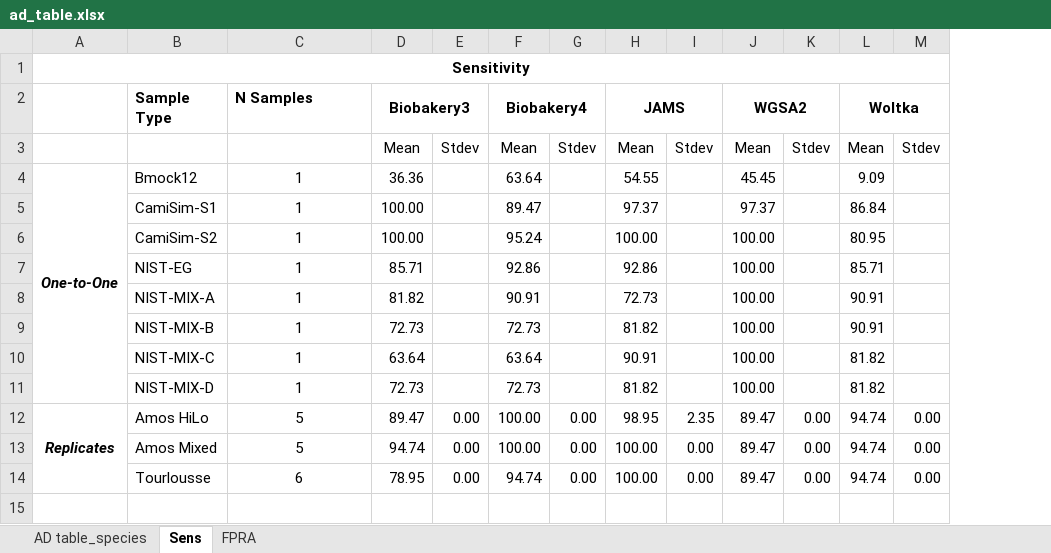
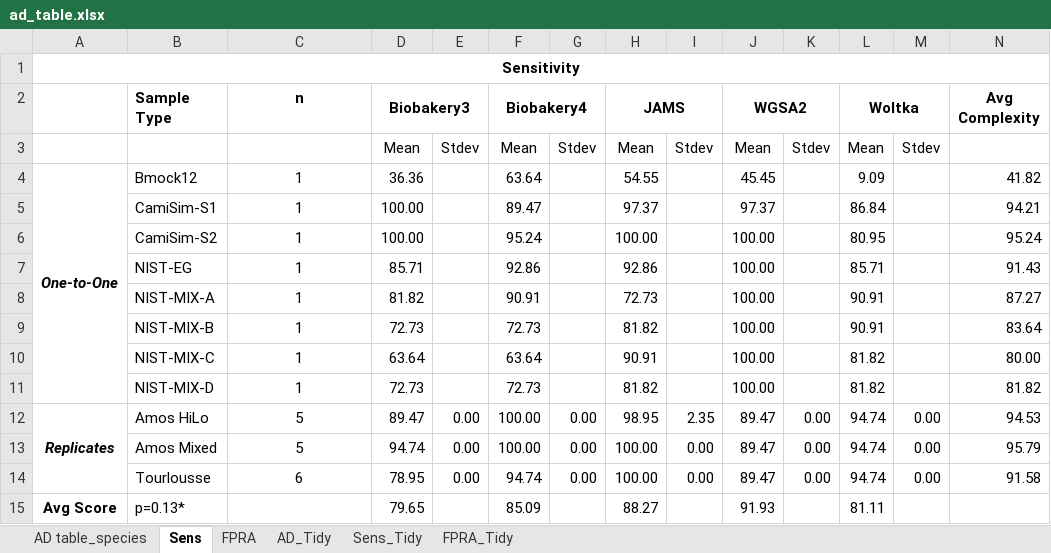
Before and after one commit to mvee18/benchmarkingpaper, an Excel workbook: utils/paper/ad_table.xlsx, sheet Sens, drawn as a sheet; values as stored, in another font and other column widths than the file's, no borders; the diff names each change by its address in the sheet, - before the commit and + after, or states it on an @@ line.

```diff
--- a/utils/paper/ad_table.xlsx (sheet Sens)
+++ b/utils/paper/ad_table.xlsx (sheet Sens)
+sheet tab: AD_Tidy
+sheet tab: Sens_Tidy
+sheet tab: FPRA_Tidy
+column N (Avg Complexity), rows 4-14: 41.82 | 94.21 | 95.24 | 91.43 | 87.27 | 83.64 | 80.00 | 81.82 | 94.53 | 95.79 | 91.58
-C2: N Samples
+C2: n
-C2 alignment: left
+C2 alignment: center
+row 15: Avg Score | p=0.13* |  | 79.65 |  | 85.09 |  | 88.27 |  | 91.93 |  | 81.11
```
Also changed, not shown: sheet FPRA, sheet AD table_species, 11 other files.
